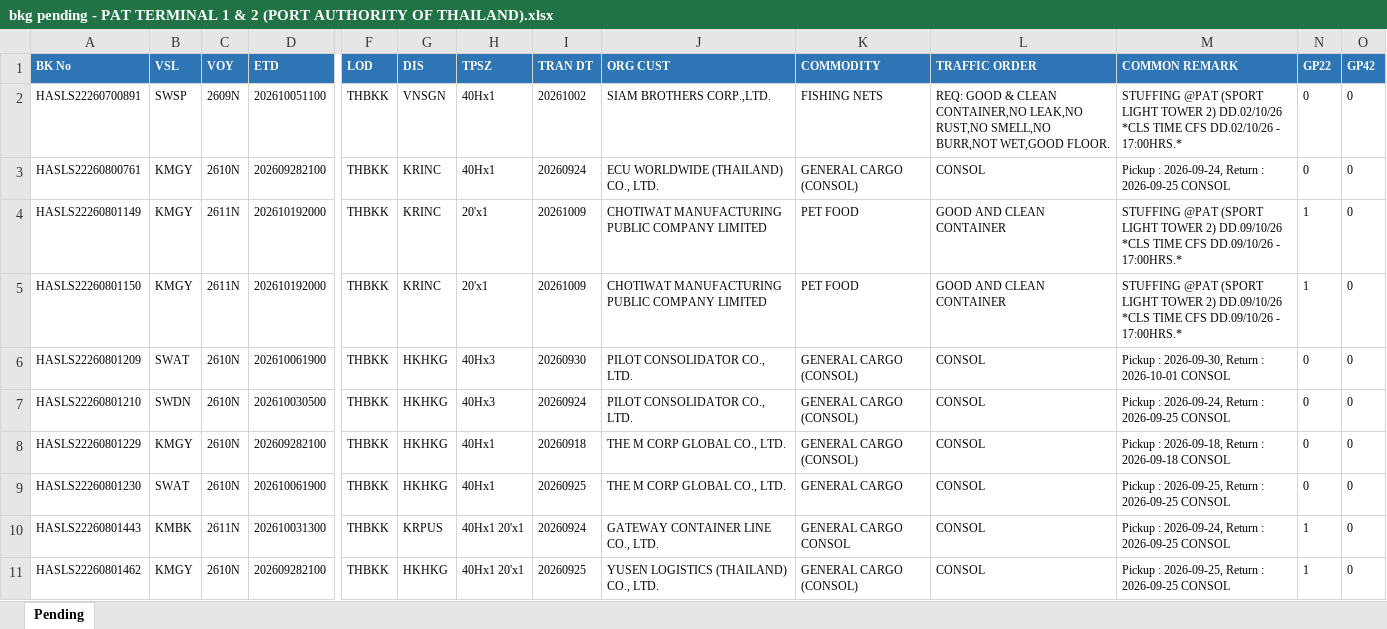
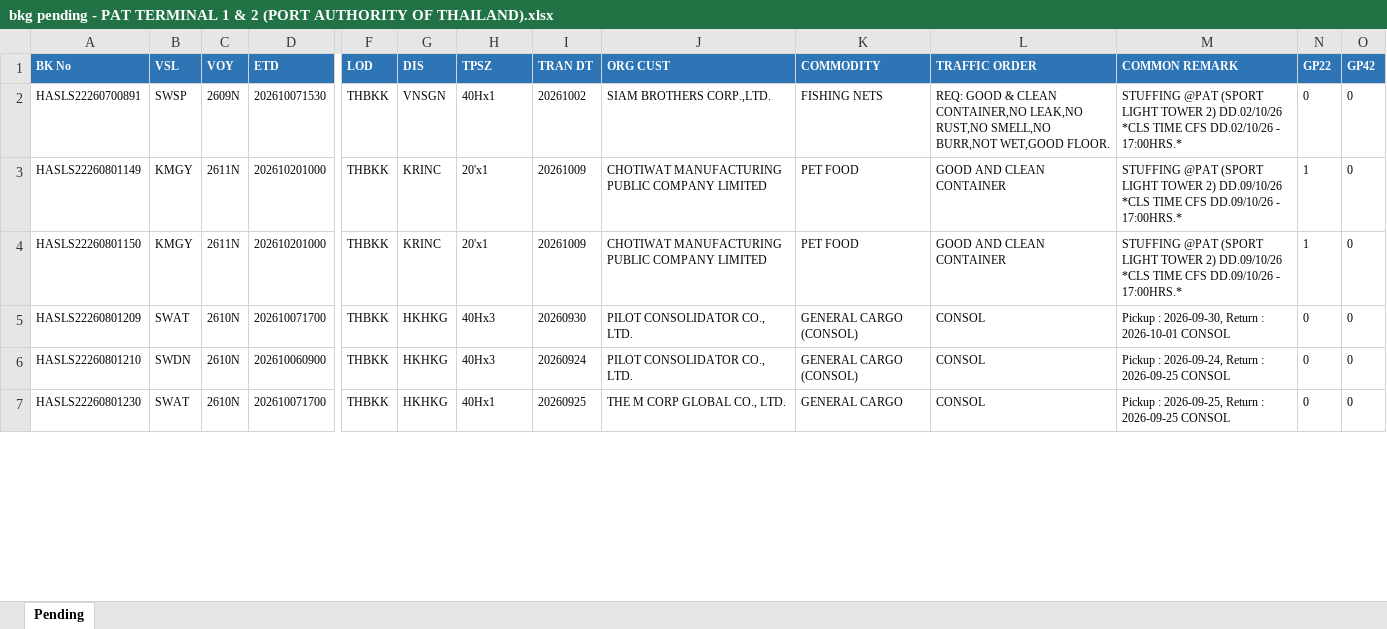
Before and after one commit to sirichai1265/booking-balance-dashboard, an Excel workbook: output/bkg pending - PAT TERMINAL 1 & 2 (PORT AUTHORITY OF THAILAND).xlsx, sheet Pending, drawn as a sheet; only a part is shown, gaps mark what is left out; values as stored, in another font and other column widths than the file's, no borders; removed rows and columns are numbered as before the commit, all else as after; rows hold the shown columns only; the diff covers the shown part only; the diff names each change by its address in the sheet, - before the commit and + after, or states it on an @@ line.

```diff
--- a/output/bkg pending - PAT TERMINAL 1 & 2 (PORT AUTHORITY OF THAILAND).xlsx (sheet Pending)
+++ b/output/bkg pending - PAT TERMINAL 1 & 2 (PORT AUTHORITY OF THAILAND).xlsx (sheet Pending)
-D2 (ETD): 202610051100
+D2 (ETD): 202610071530
-row 3: HASLS22260800761 | KMGY | 2610N | 202609282100 | THBKK | KRINC | 40Hx1 | 20260924 | ECU WORLDWIDE (THAILAND) CO., LTD. | GENERAL CARGO (CONSOL) | CONSOL | Pickup : 2026-09-24, Return : 2026-09-25 CONSOL | 0 | 0
-D3:D4 (ETD): 202610192000
+D3:D4 (ETD): 202610201000
-D5 (ETD): 202610061900
+D5 (ETD): 202610071700
-D6 (ETD): 202610030500
+D6 (ETD): 202610060900
-row 8: HASLS22260801229 | KMGY | 2610N | 202609282100 | THBKK | HKHKG | 40Hx1 | 20260918 | THE M CORP GLOBAL CO., LTD. | GENERAL CARGO (CONSOL) | CONSOL | Pickup : 2026-09-18, Return : 2026-09-18 CONSOL | 0 | 0
-D7 (ETD): 202610061900
+D7 (ETD): 202610071700
-row 10: HASLS22260801443 | KMBK | 2611N | 202610031300 | THBKK | KRPUS | 40Hx1 20'x1 | 20260924 | GATEWAY CONTAINER LINE CO., LTD. | GENERAL CARGO CONSOL | CONSOL | Pickup : 2026-09-24, Return : 2026-09-25 CONSOL | 1 | 0
-row 11: HASLS22260801462 | KMGY | 2610N | 202609282100 | THBKK | HKHKG | 40Hx1 20'x1 | 20260925 | YUSEN LOGISTICS (THAILAND) CO., LTD. | GENERAL CARGO (CONSOL) | CONSOL | Pickup : 2026-09-25, Return : 2026-09-25 CONSOL | 1 | 0
```
Also changed, not shown: 23 added rows, 7 removed rows and 111 edited cells elsewhere in this sheet, output/Booking Balance Summary.xlsx, output/bkg pending - B.C. DEPOT CO.,LTD. ( Bang-Na KM.18).xlsx, 9 other files.
